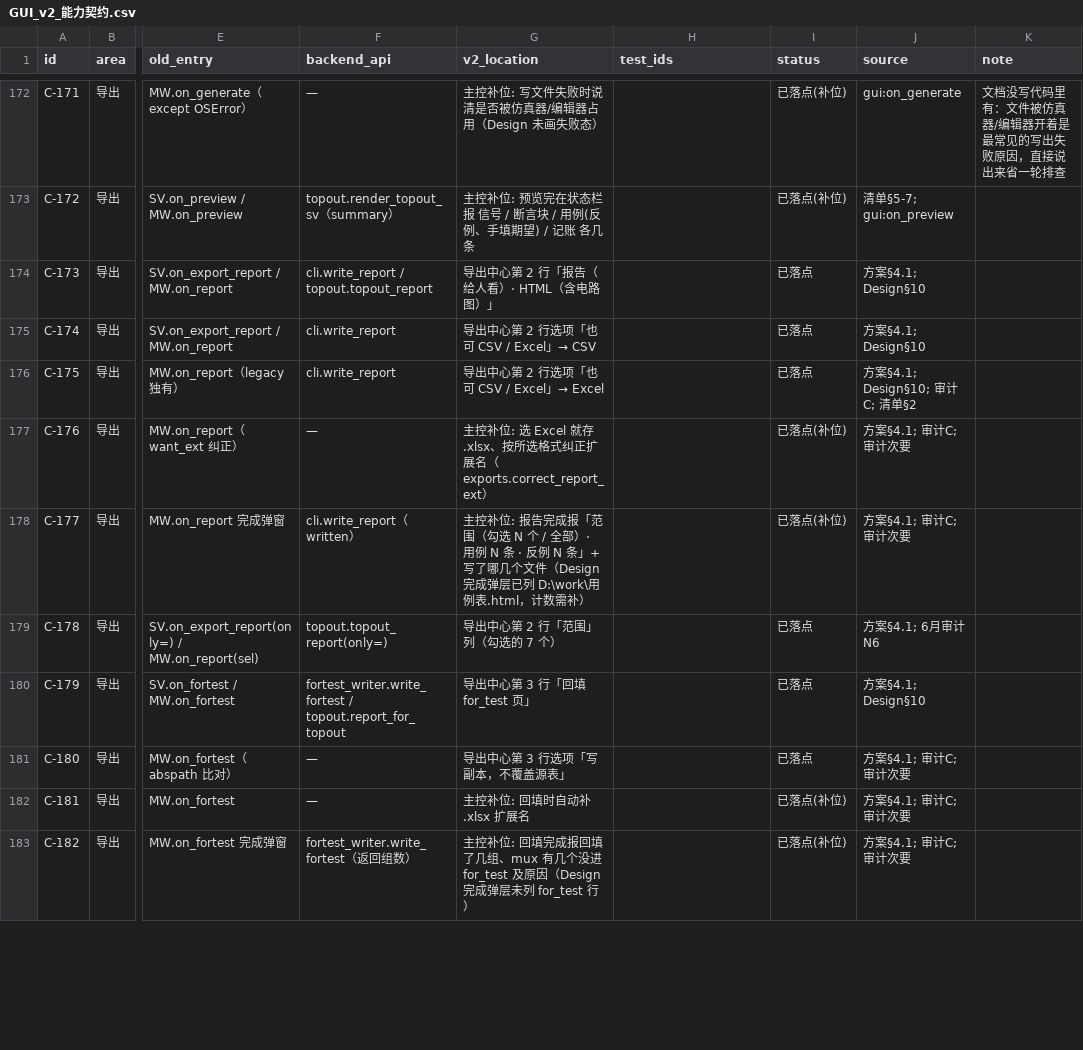
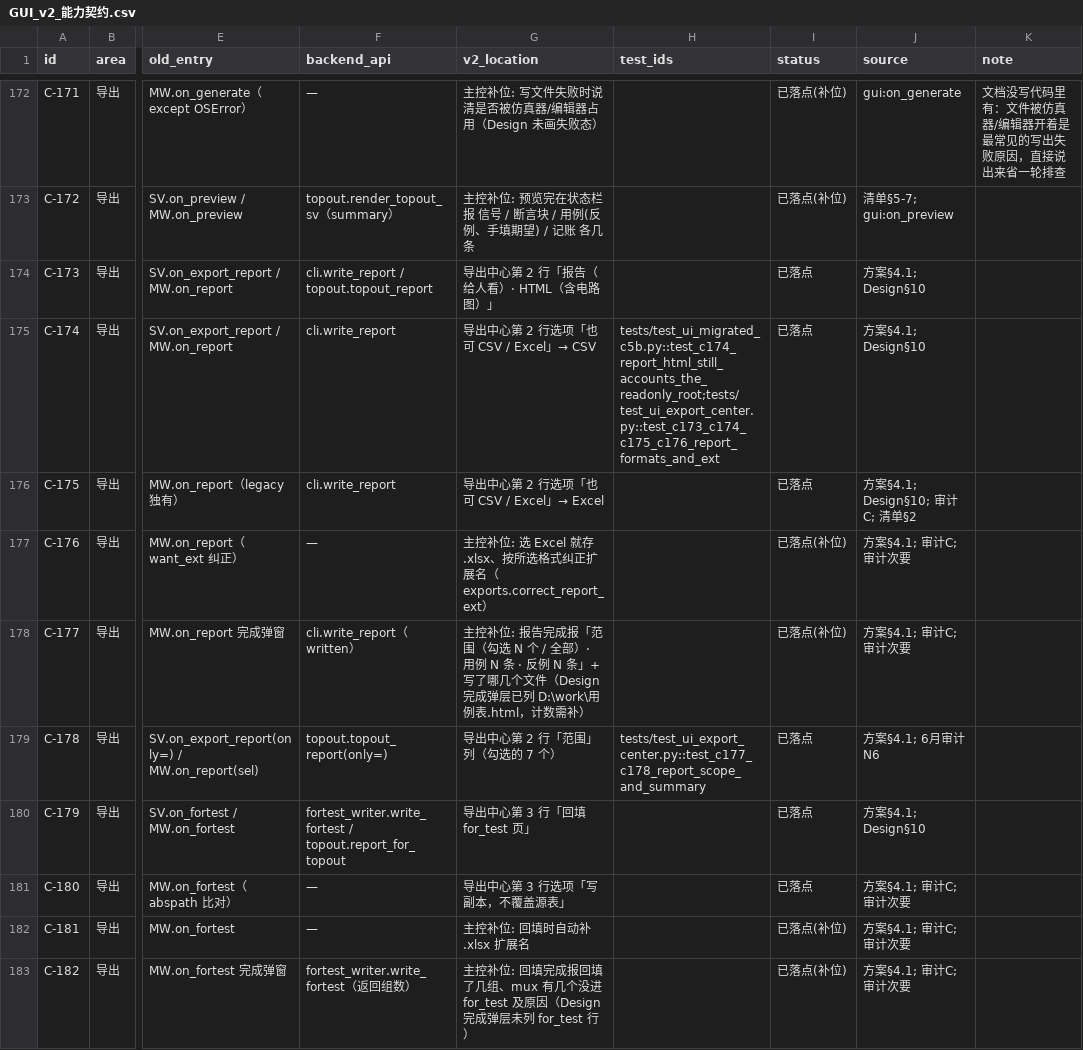
Before and after one commit to weisbert/Dreg_verify, a CSV file: docs/GUI_v2_能力契约.csv, drawn as a sheet; only a part is shown, gaps mark what is left out; the diff covers the shown part only; the diff names each change by its address in the sheet, - before the commit and + after, or states it on an @@ line.

```diff
--- a/docs/GUI_v2_能力契约.csv
+++ b/docs/GUI_v2_能力契约.csv
-H175 (test_ids): (empty)
+H175 (test_ids): tests/test_ui_migrated_c5b.py::test_c174_report_html_still_accounts_the_readonly_root;tests/test_ui_export_center.py::test_c173_c174_c175_c176_report_formats_and_ext
-H179 (test_ids): (empty)
+H179 (test_ids): tests/test_ui_export_center.py::test_c177_c178_report_scope_and_summary
```
Also changed, not shown: 55 edited cells elsewhere in this file, 3 other files.
